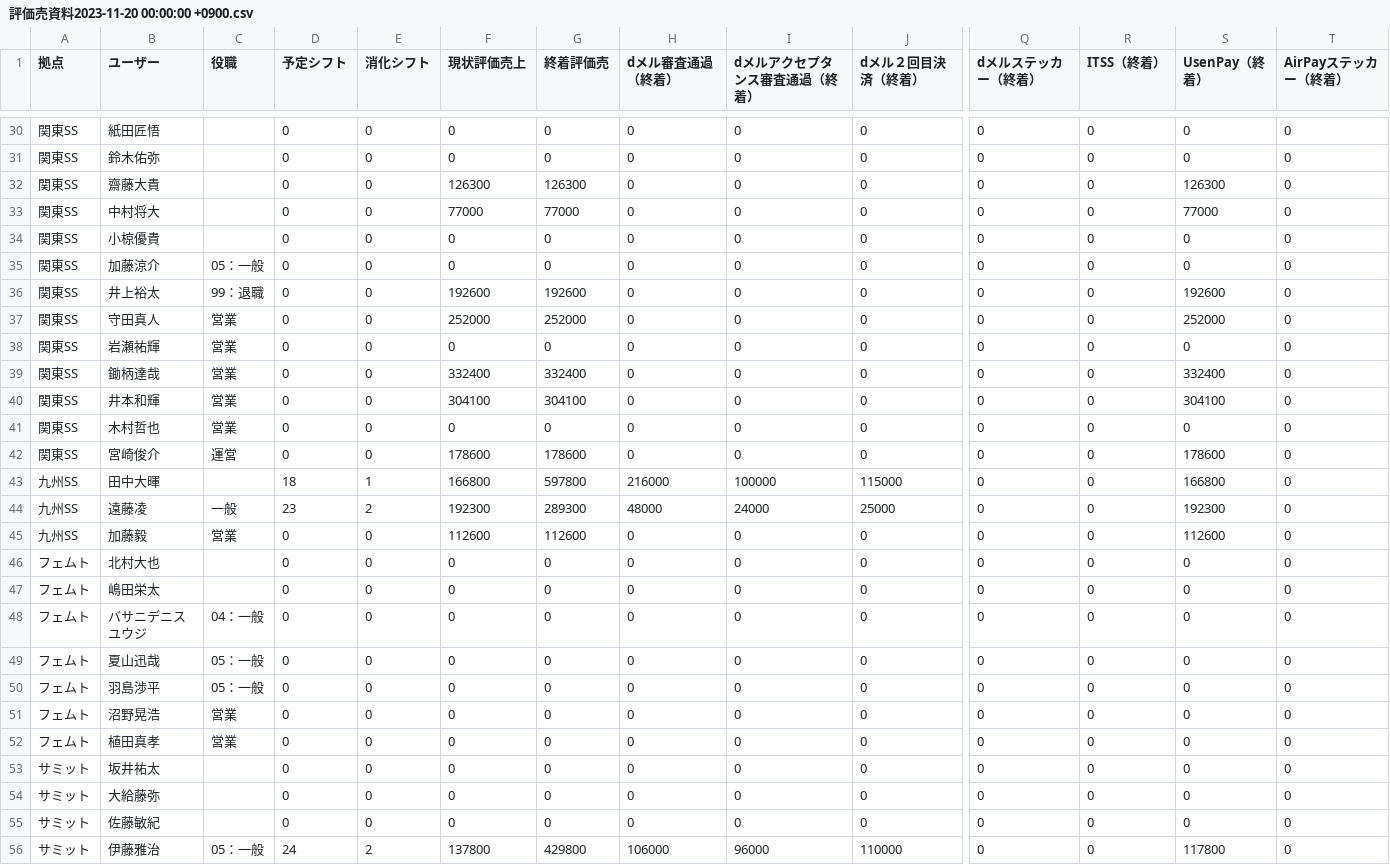
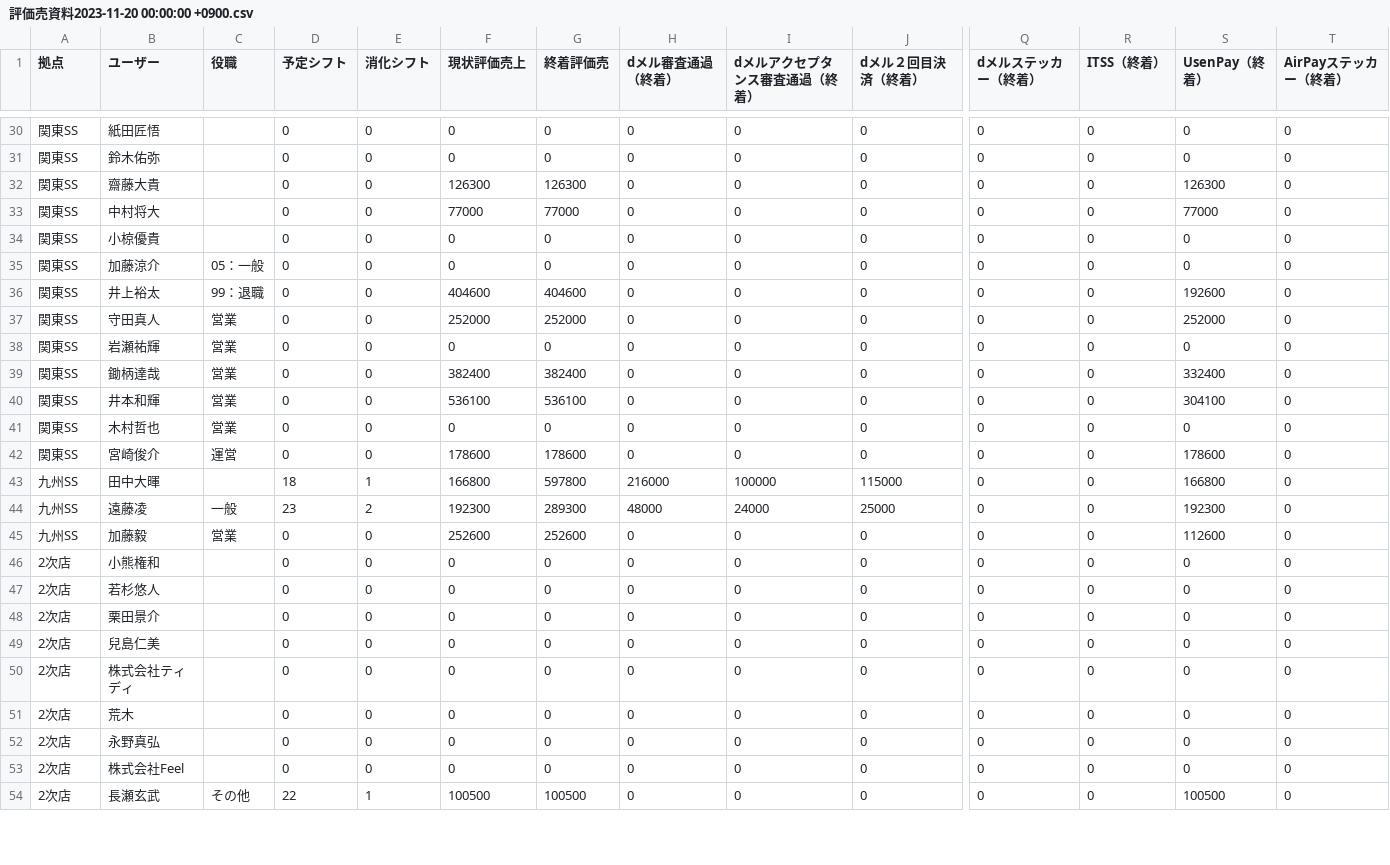
Before and after one commit to kou1203/matter, a CSV file: 評価売資料2023-11-20 00:00:00 +0900.csv, drawn as a sheet; only a part is shown, gaps mark what is left out; removed rows and columns are numbered as before the commit, all else as after; rows hold the shown columns only; the diff covers the shown part only; the diff names each change by its address in the sheet, - before the commit and + after, or states it on an @@ line.

```diff
--- a/評価売資料2023-11-20 00:00:00 +0900.csv
+++ b/評価売資料2023-11-20 00:00:00 +0900.csv
-F36 (現状評価売上): 192600
+F36 (現状評価売上): 404600
-G36 (終着評価売): 192600
+G36 (終着評価売): 404600
-F39 (現状評価売上): 332400
+F39 (現状評価売上): 382400
-G39 (終着評価売): 332400
+G39 (終着評価売): 382400
-F40 (現状評価売上): 304100
+F40 (現状評価売上): 536100
-G40 (終着評価売): 304100
+G40 (終着評価売): 536100
-F45 (現状評価売上): 112600
+F45 (現状評価売上): 252600
-G45 (終着評価売): 112600
+G45 (終着評価売): 252600
-A46:A48 (拠点): フェムト
+A46:A48 (拠点): 2次店
-B46 (ユーザー): 北村大也
+B46 (ユーザー): 小熊権和
-B47 (ユーザー): 嶋田栄太
+B47 (ユーザー): 若杉悠人
-B48 (ユーザー): バサニデニスユウジ
+B48 (ユーザー): 栗田景介
-C48 (役職): 04：一般
+C48 (役職): (empty)
-row 49: フェムト | 夏山迅哉 | 05：一般 | 0 | 0 | 0 | 0 | 0 | 0 | 0 | 0 | 0 | 0 | 0
-A49:A51 (拠点): フェムト
+A49:A51 (拠点): 2次店
-B49 (ユーザー): 羽島渉平
+B49 (ユーザー): 兒島仁美
-C49 (役職): 05：一般
+C49 (役職): (empty)
-B50 (ユーザー): 沼野晃浩
+B50 (ユーザー): 株式会社ティディ
-C50:C51 (役職): 営業
+C50:C51 (役職): (empty)
-B51 (ユーザー): 植田真孝
+B51 (ユーザー): 荒木
-A52:A54 (拠点): サミット
+A52:A54 (拠点): 2次店
-B52 (ユーザー): 坂井祐太
+B52 (ユーザー): 永野真弘
-B53 (ユーザー): 大給藤弥
+B53 (ユーザー): 株式会社Feel
-B54 (ユーザー): 佐藤敏紀
+B54 (ユーザー): 長瀬玄武
-C54 (役職): (empty)
+C54 (役職): その他
-D54 (予定シフト): 0
+D54 (予定シフト): 22
-E54 (消化シフト): 0
+E54 (消化シフト): 1
-F54 (現状評価売上): 0
+F54 (現状評価売上): 100500
-G54 (終着評価売): 0
+G54 (終着評価売): 100500
-S54 (UsenPay（終着）): 0
+S54 (UsenPay（終着）): 100500
-row 56: サミット | 伊藤雅治 | 05：一般 | 24 | 2 | 137800 | 429800 | 106000 | 96000 | 110000 | 0 | 0 | 117800 | 0
```
Also changed, not shown: 5 edited cells elsewhere in this file, 1 other file.
